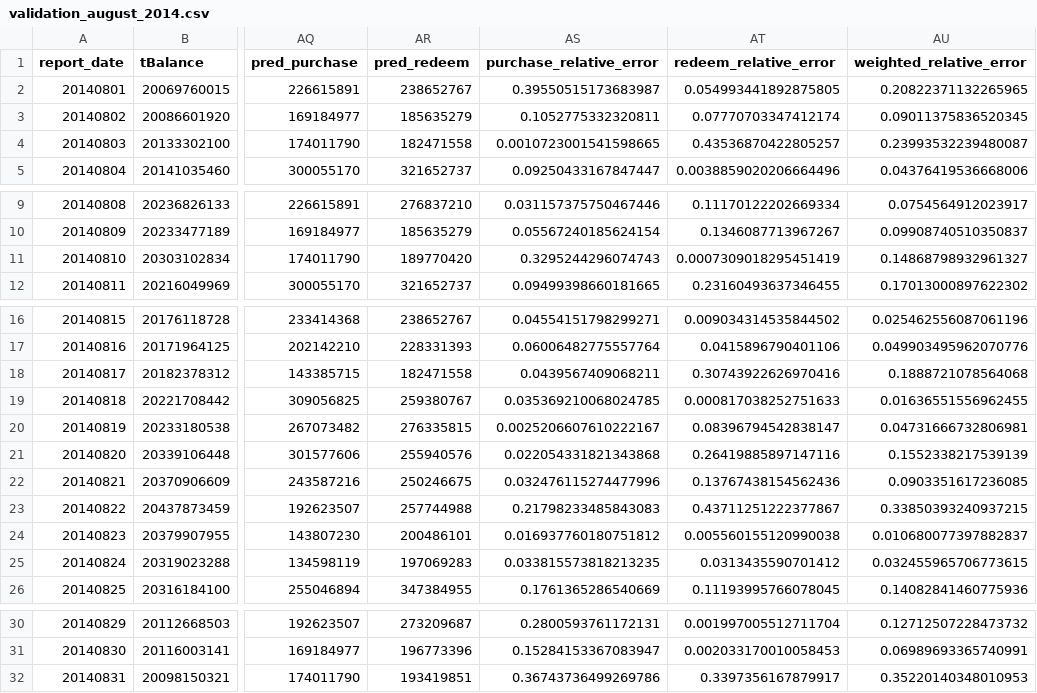
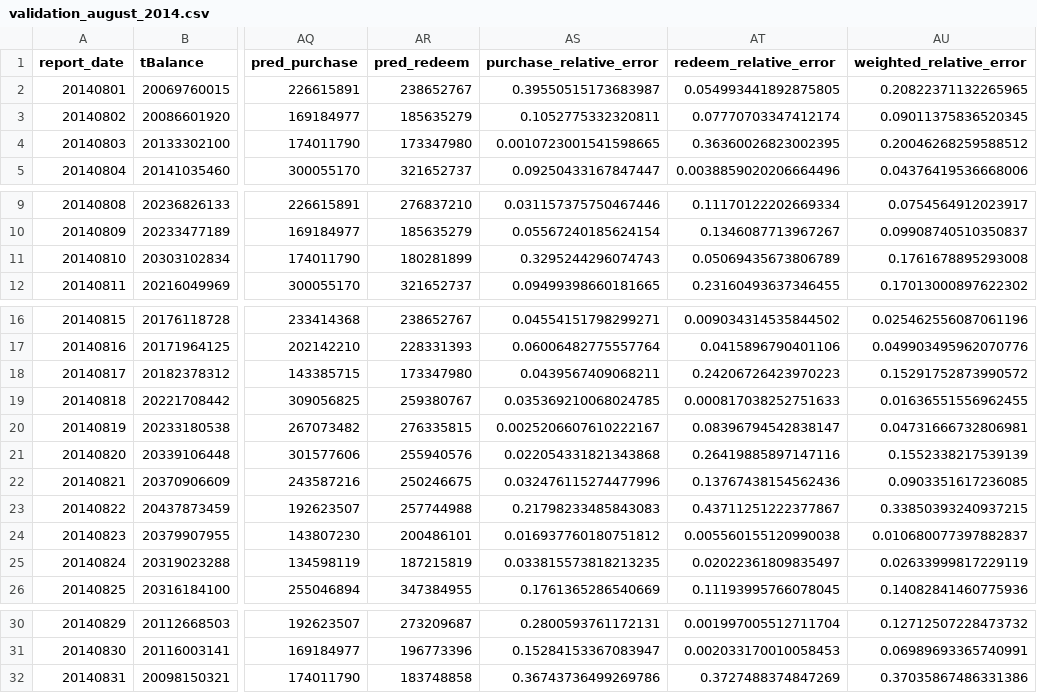
Before and after one commit to makabaka165/tianchi_funds, a CSV file: output/validation_august_2014.csv, drawn as a sheet; only a part is shown, gaps mark what is left out; the diff names each change by its address in the sheet, - before the commit and + after, or states it on an @@ line.

```diff
--- a/output/validation_august_2014.csv
+++ b/output/validation_august_2014.csv
-AR4 (pred_redeem): 182471558
+AR4 (pred_redeem): 173347980
-AT4 (redeem_relative_error): 0.43536870422805257
+AT4 (redeem_relative_error): 0.36360026823002395
-AU4 (weighted_relative_error): 0.23993532239480087
+AU4 (weighted_relative_error): 0.20046268259588512
-AR11 (pred_redeem): 189770420
+AR11 (pred_redeem): 180281899
-AT11 (redeem_relative_error): 0.0007309018295451419
+AT11 (redeem_relative_error): 0.05069435673806789
-AU11 (weighted_relative_error): 0.14868798932961327
+AU11 (weighted_relative_error): 0.1761678895293008
-AR18 (pred_redeem): 182471558
+AR18 (pred_redeem): 173347980
-AT18 (redeem_relative_error): 0.30743922626970416
+AT18 (redeem_relative_error): 0.24206726423970223
-AU18 (weighted_relative_error): 0.1888721078564068
+AU18 (weighted_relative_error): 0.15291752873990572
-AR25 (pred_redeem): 197069283
+AR25 (pred_redeem): 187215819
-AT25 (redeem_relative_error): 0.0313435590701412
+AT25 (redeem_relative_error): 0.02022361809835497
-AU25 (weighted_relative_error): 0.032455965706773615
+AU25 (weighted_relative_error): 0.02633999817229119
-AR32 (pred_redeem): 193419851
+AR32 (pred_redeem): 183748858
-AT32 (redeem_relative_error): 0.3397356167879917
+AT32 (redeem_relative_error): 0.3727488374847269
-AU32 (weighted_relative_error): 0.35220140348010953
+AU32 (weighted_relative_error): 0.37035867486331386
```
Also changed, not shown: output/rolling_validation_2014_05_08.csv, output/tc_comp_predict_table.csv, 5 other files.
